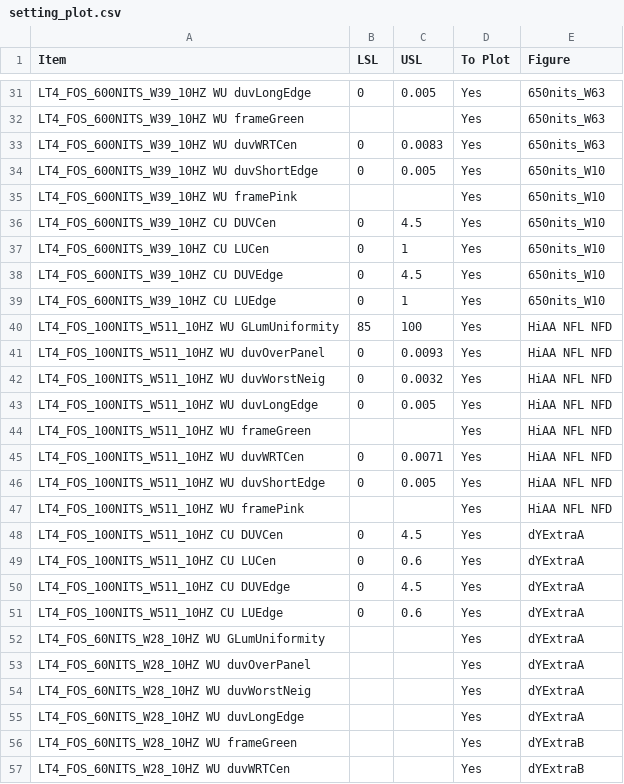
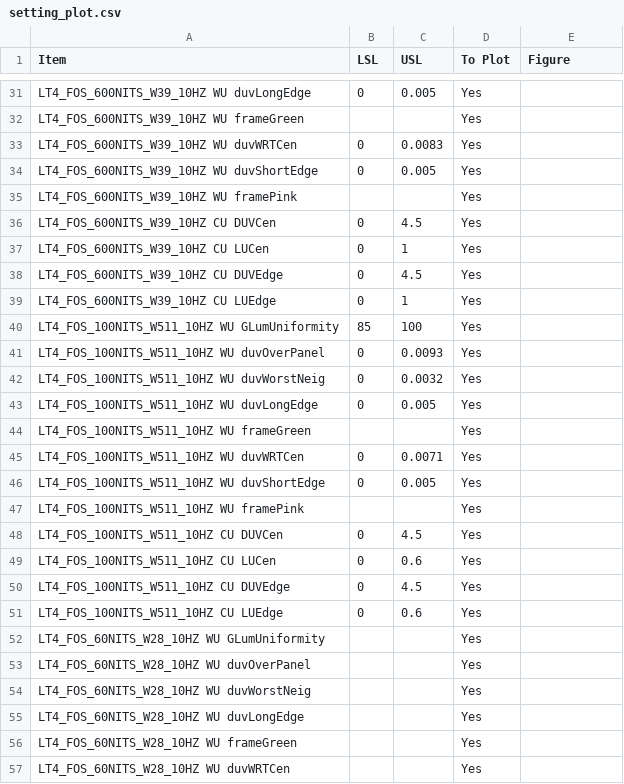
Before and after one commit to kdt89/py_PUC_Boxplot, a CSV file: setting_plot.csv, drawn as a sheet; only a part is shown, gaps mark what is left out; the diff covers the shown part only; the diff names each change by its address in the sheet, - before the commit and + after, or states it on an @@ line.

Commit message:
Arrange code work with FigureCanvasQtAgg object

```diff
--- a/setting_plot.csv
+++ b/setting_plot.csv
-E31:E33 (Figure): 650nits_W63
+E31:E33 (Figure): (empty)
-E34:E39 (Figure): 650nits_W10
+E34:E39 (Figure): (empty)
-E40:E47 (Figure): HiAA NFL NFD
+E40:E47 (Figure): (empty)
-E48:E55 (Figure): dYExtraA
+E48:E55 (Figure): (empty)
-E56:E57 (Figure): dYExtraB
+E56:E57 (Figure): (empty)
```
Also changed, not shown: 49 edited cells elsewhere in this file, 7 other files.
